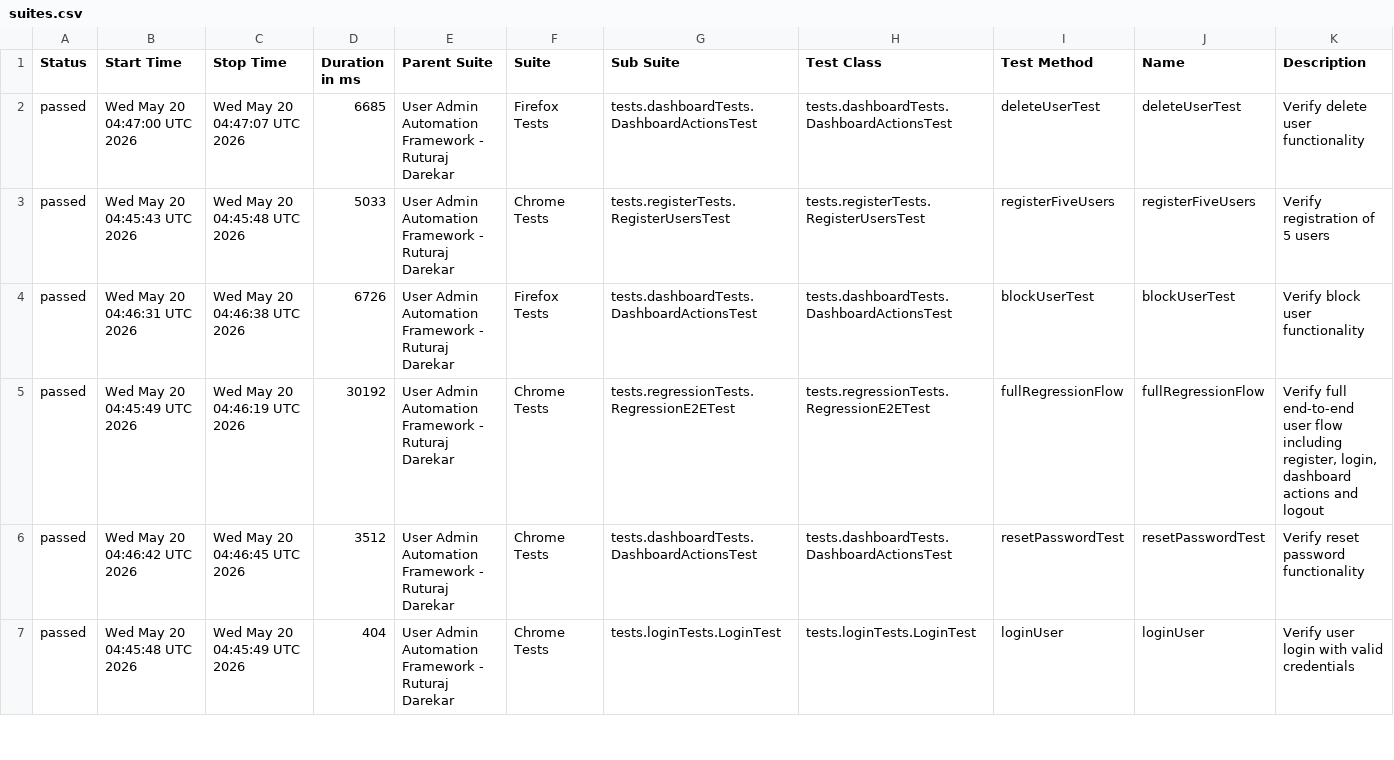
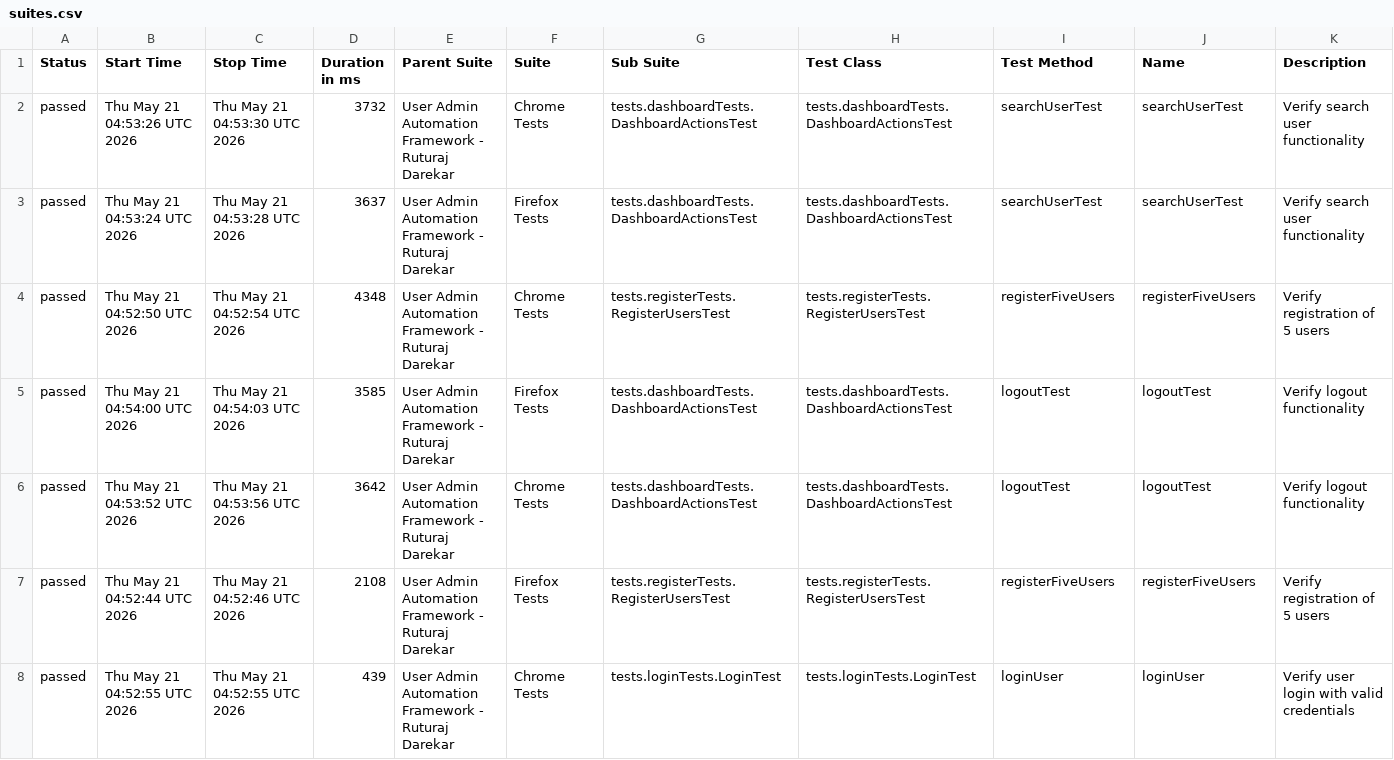
Before and after one commit to Ruturaj0861/user-admin-automation, a CSV file: data/suites.csv, drawn as a sheet; only a part is shown; the diff covers the shown part only.

```diff
--- a/data/suites.csv
+++ b/data/suites.csv
@@ -1,7 +1,8 @@
 "Status","Start Time","Stop Time","Duration in ms","Parent Suite","Suite","Sub Suite","Test Class","Test Method","Name","Description"
-"passed","Wed May 20 04:47:00 UTC 2026","Wed May 20 04:47:07 UTC 2026","6685","User Admin Automation Framework - Ruturaj Darekar","Firefox Tests","tests.dashboardTests.DashboardActionsTest","tests.dashboardTests.DashboardActionsTest","deleteUserTest","deleteUserTest","Verify delete user functionality"
-"passed","Wed May 20 04:45:43 UTC 2026","Wed May 20 04:45:48 UTC 2026","5033","User Admin Automation Framework - Ruturaj Darekar","Chrome Tests","tests.registerTests.RegisterUsersTest","tests.registerTests.RegisterUsersTest","registerFiveUsers","registerFiveUsers","Verify registration of 5 users"
-"passed","Wed May 20 04:46:31 UTC 2026","Wed May 20 04:46:38 UTC 2026","6726","User Admin Automation Framework - Ruturaj Darekar","Firefox Tests","tests.dashboardTests.DashboardActionsTest","tests.dashboardTests.DashboardActionsTest","blockUserTest","blockUserTest","Verify block user functionality"
-"passed","Wed May 20 04:45:49 UTC 2026","Wed May 20 04:46:19 UTC 2026","30192","User Admin Automation Framework - Ruturaj Darekar","Chrome Tests","tests.regressionTests.RegressionE2ETest","tests.regressionTests.RegressionE2ETest","fullRegressionFlow","fullRegressionFlow","Verify full end-to-end user flow including register, login, dashboard actions and logout"
-"passed","Wed May 20 04:46:42 UTC 2026","Wed May 20 04:46:45 UTC 2026","3512","User Admin Automation Framework - Ruturaj Darekar","Chrome Tests","tests.dashboardTests.DashboardActionsTest","tests.dashboardTests.DashboardActionsTest","resetPasswordTest","resetPasswordTest","Verify reset password functionality"
-"passed","Wed May 20 04:45:48 UTC 2026","Wed May 20 04:45:49 UTC 2026","404","User Admin Automation Framework - Ruturaj Darekar","Chrome Tests","tests.loginTests.LoginTest","tests.loginTests.LoginTest","loginUser","loginUser","Verify user login with valid credentials"
+"passed","Thu May 21 04:53:26 UTC 2026","Thu May 21 04:53:30 UTC 2026","3732","User Admin Automation Framework - Ruturaj Darekar","Chrome Tests","tests.dashboardTests.DashboardActionsTest","tests.dashboardTests.DashboardActionsTest","searchUserTest","searchUserTest","Verify search user functionality"
+"passed","Thu May 21 04:53:24 UTC 2026","Thu May 21 04:53:28 UTC 2026","3637","User Admin Automation Framework - Ruturaj Darekar","Firefox Tests","tests.dashboardTests.DashboardActionsTest","tests.dashboardTests.DashboardActionsTest","searchUserTest","searchUserTest","Verify search user functionality"
+"passed","Thu May 21 04:52:50 UTC 2026","Thu May 21 04:52:54 UTC 2026","4348","User Admin Automation Framework - Ruturaj Darekar","Chrome Tests","tests.registerTests.RegisterUsersTest","tests.registerTests.RegisterUsersTest","registerFiveUsers","registerFiveUsers","Verify registration of 5 users"
+"passed","Thu May 21 04:54:00 UTC 2026","Thu May 21 04:54:03 UTC 2026","3585","User Admin Automation Framework - Ruturaj Darekar","Firefox Tests","tests.dashboardTests.DashboardActionsTest","tests.dashboardTests.DashboardActionsTest","logoutTest","logoutTest","Verify logout functionality"
+"passed","Thu May 21 04:53:52 UTC 2026","Thu May 21 04:53:56 UTC 2026","3642","User Admin Automation Framework - Ruturaj Darekar","Chrome Tests","tests.dashboardTests.DashboardActionsTest","tests.dashboardTests.DashboardActionsTest","logoutTest","logoutTest","Verify logout functionality"
+"passed","Thu May 21 04:52:44 UTC 2026","Thu May 21 04:52:46 UTC 2026","2108","User Admin Automation Framework - Ruturaj Darekar","Firefox Tests","tests.registerTests.RegisterUsersTest","tests.registerTests.RegisterUsersTest","registerFiveUsers","registerFiveUsers","Verify registration of 5 users"
+"passed","Thu May 21 04:52:55 UTC 2026","Thu May 21 04:52:55 UTC 2026","439","User Admin Automation Framework - Ruturaj Darekar","Chrome Tests","tests.loginTests.LoginTest","tests.loginTests.LoginTest","loginUser","loginUser","Verify user login with valid credentials"
```
Also changed, not shown: 2 added rows, 3 removed rows and 62 edited cells elsewhere in this file, data/behaviors.csv, 54 other files.
